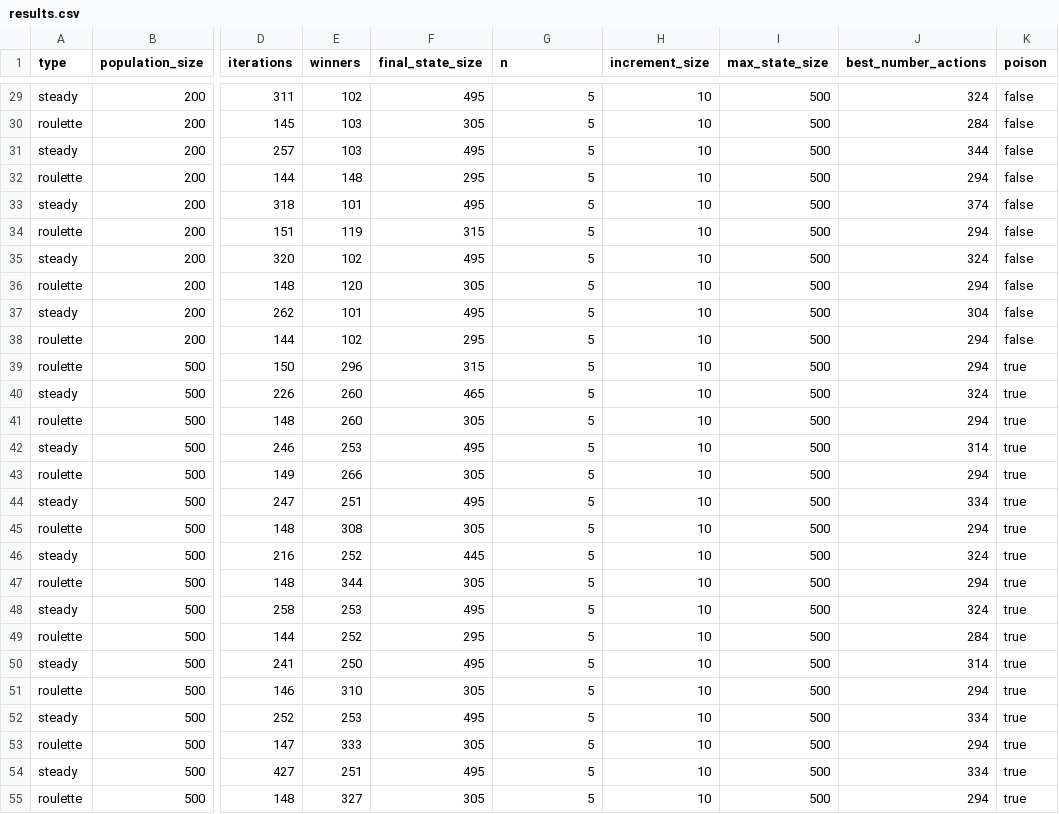
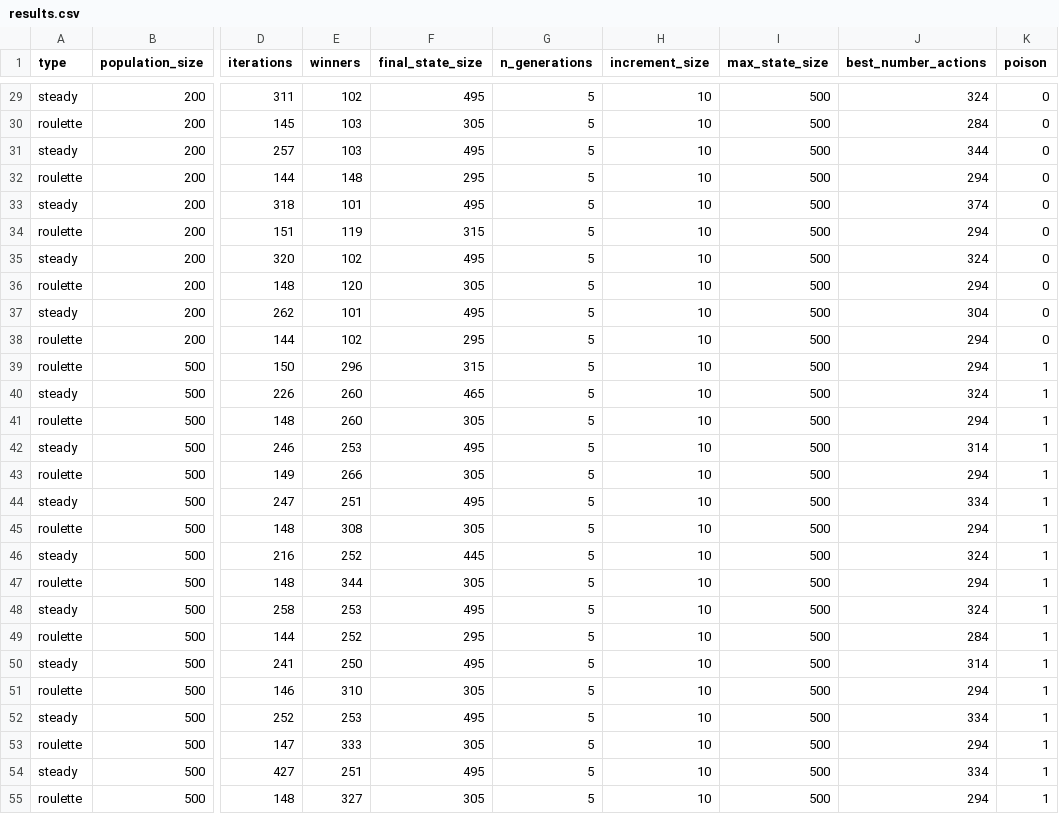
Before and after one commit to carolineap/hardest-pygame-ever, a CSV file: results.csv, drawn as a sheet; only a part is shown, gaps mark what is left out; the diff covers the shown part only; the diff names each change by its address in the sheet, - before the commit and + after, or states it on an @@ line.

```diff
--- a/results.csv
+++ b/results.csv
-G1: n
+G1: n_generations
-K29:K38 (poison): false
+K29:K38 (poison): 0
-K39:K55 (poison): true
+K39:K55 (poison): 1
```
Also changed, not shown: 27 edited cells elsewhere in this file, 5 other files.
